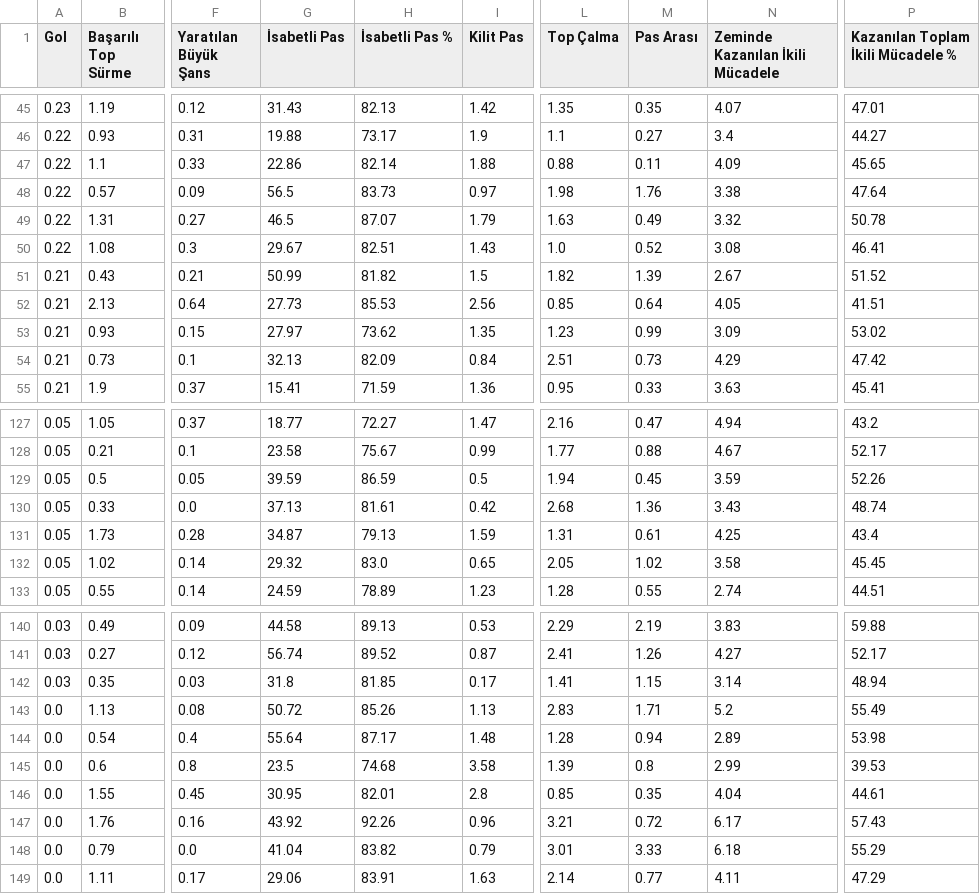
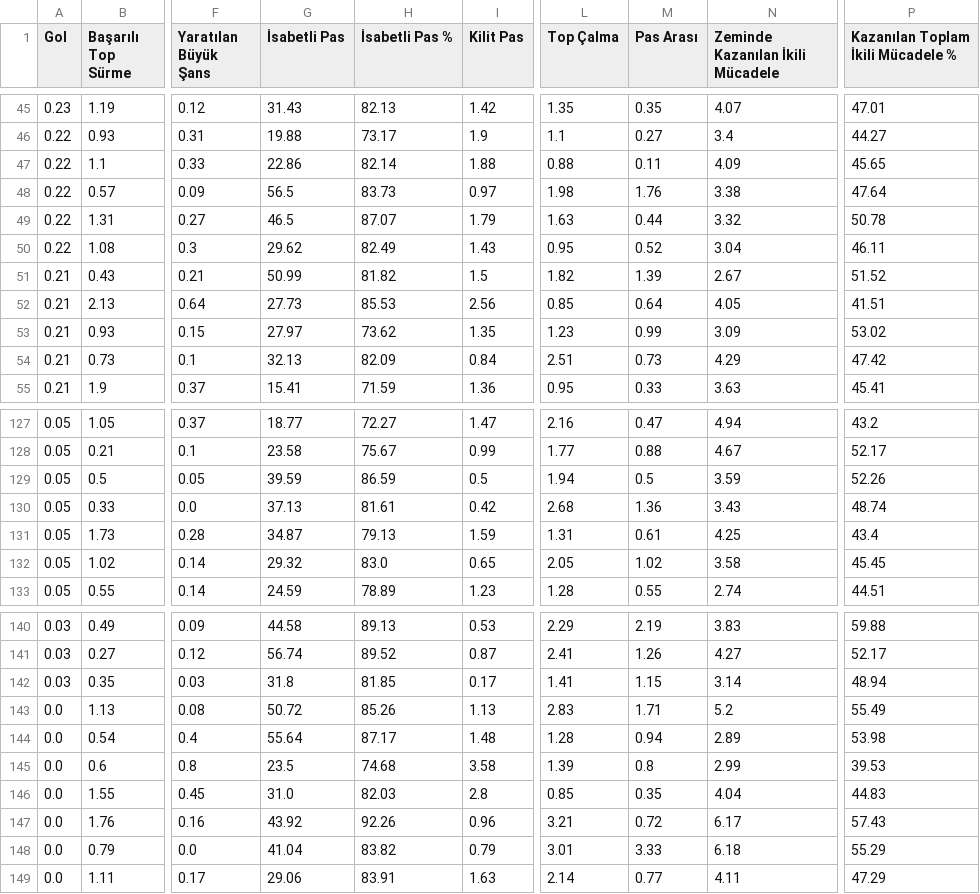
Before and after one commit to scatterradarcsv/csv_scatter_radar, a CSV file: midfielders.csv, drawn as a sheet; only a part is shown, gaps mark what is left out; the diff names each change by its address in the sheet, - before the commit and + after, or states it on an @@ line.

Commit message:
Updated midfielders.csv

```diff
--- a/midfielders.csv
+++ b/midfielders.csv
-M49 (Pas Arası): 0.49
+M49 (Pas Arası): 0.44
-G50 (İsabetli Pas): 29.67
+G50 (İsabetli Pas): 29.62
-H50 (İsabetli Pas %): 82.51
+H50 (İsabetli Pas %): 82.49
-L50 (Top Çalma): 1.0
+L50 (Top Çalma): 0.95
-N50 (Zeminde Kazanılan İkili Mücadele): 3.08
+N50 (Zeminde Kazanılan İkili Mücadele): 3.04
-P50: 46.41
+P50: 46.11
-M129 (Pas Arası): 0.45
+M129 (Pas Arası): 0.5
-G146 (İsabetli Pas): 30.95
+G146 (İsabetli Pas): 31.0
-H146 (İsabetli Pas %): 82.01
+H146 (İsabetli Pas %): 82.03
-P146: 44.61
+P146: 44.83
```
